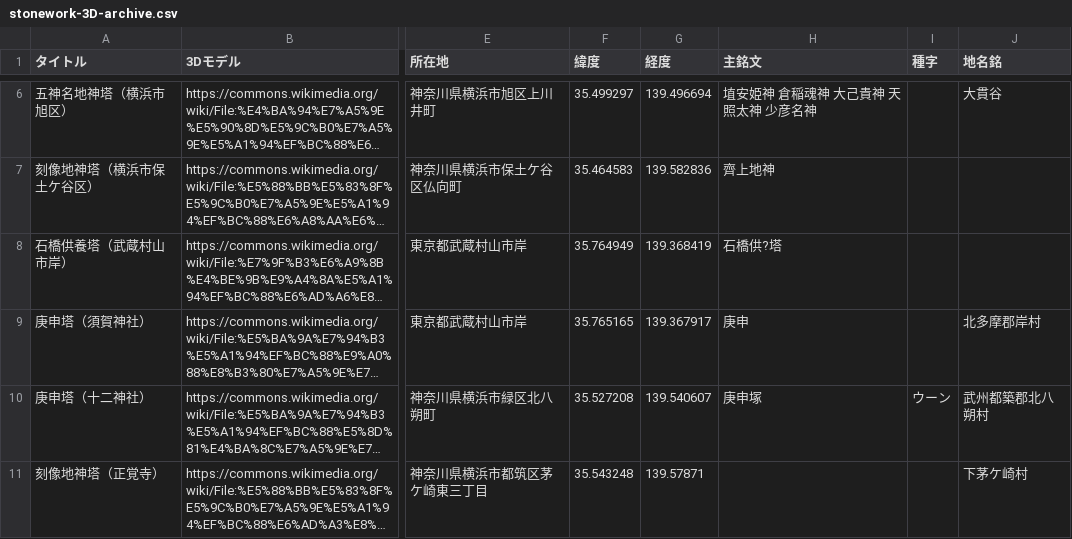
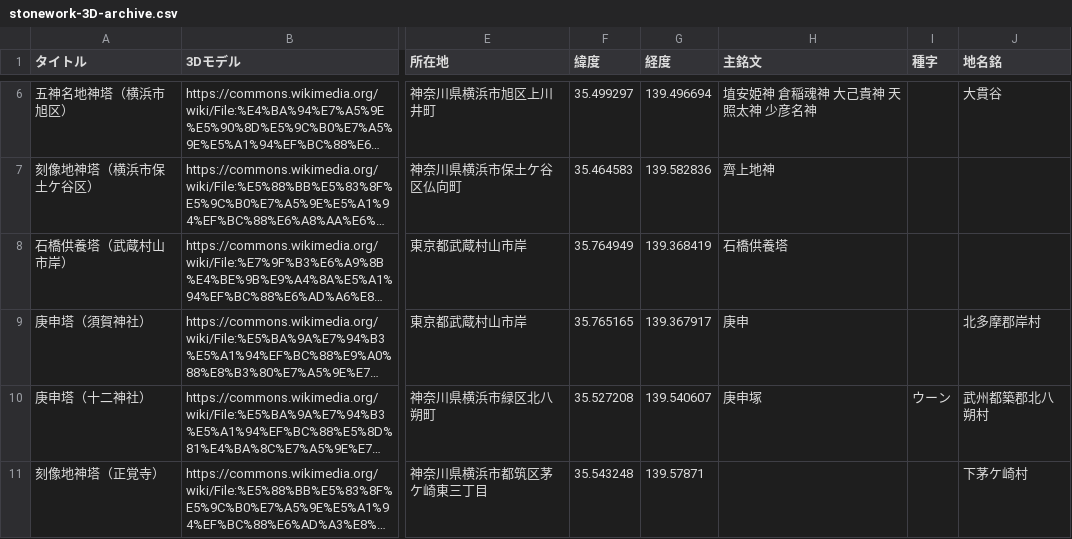
Before and after one commit to ShinodaKosuke/stonework-3D-archive, a CSV file: stonework-3D-archive.csv, drawn as a sheet; only a part is shown, gaps mark what is left out; long unchanged cells end in …; the diff names each change by its address in the sheet, - before the commit and + after, or states it on an @@ line.

```diff
--- a/stonework-3D-archive.csv
+++ b/stonework-3D-archive.csv
-H8 (主銘文): 石橋供?塔
+H8 (主銘文): 石橋供養塔
```
Also changed, not shown: 1 other file.
